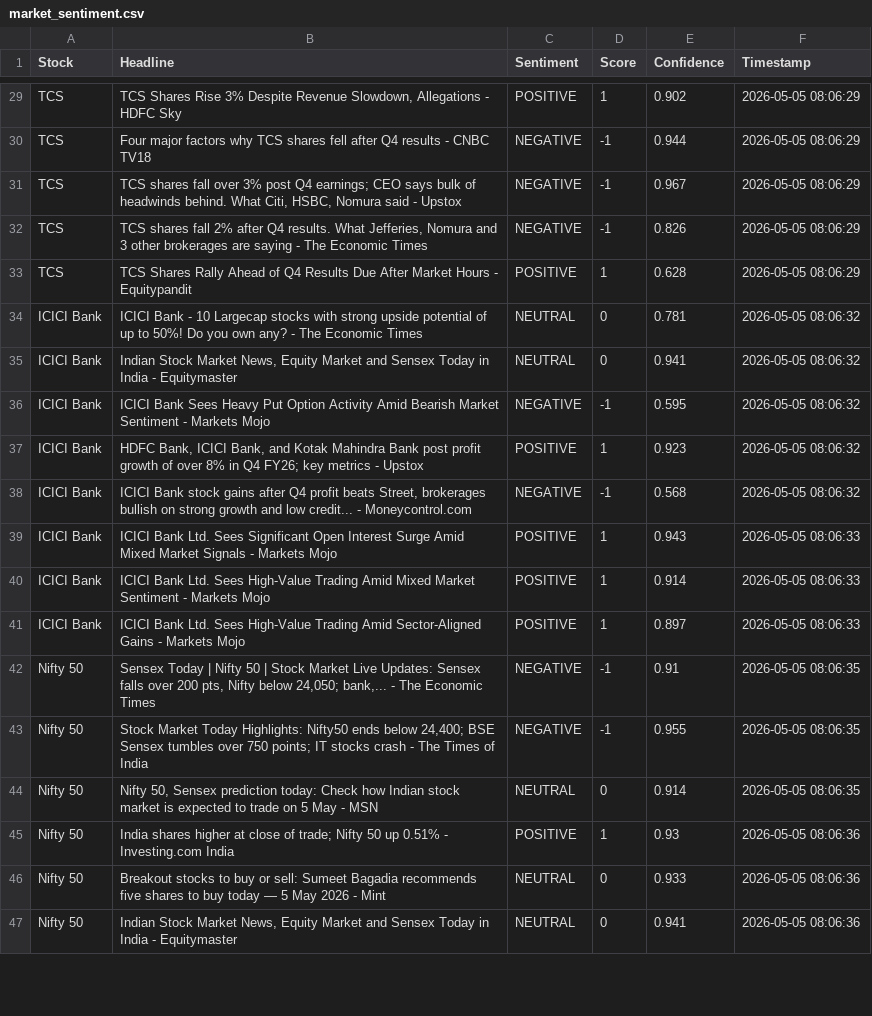
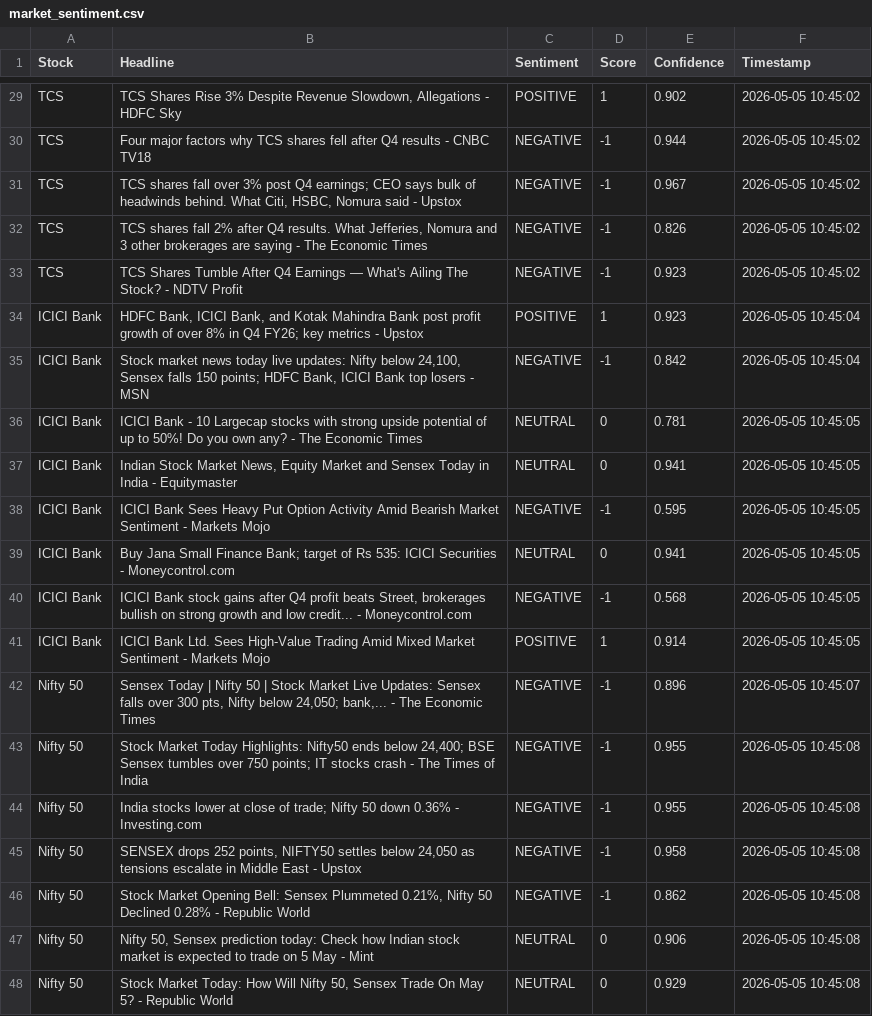
Before and after one commit to mister-raj/market-sentiment-terminal, a CSV file: market_sentiment.csv, drawn as a sheet; only a part is shown, gaps mark what is left out; removed rows and columns are numbered as before the commit, all else as after; the diff covers the shown part only; the diff names each change by its address in the sheet, - before the commit and + after, or states it on an @@ line.

```diff
--- a/market_sentiment.csv
+++ b/market_sentiment.csv
-F29:F33 (Timestamp): 2026-05-05 08:06:29
+F29:F33 (Timestamp): 2026-05-05 10:45:02
-B33 (Headline): TCS Shares Rally Ahead of Q4 Results Due After Market Hours - Equitypandit
+B33 (Headline): TCS Shares Tumble After Q4 Earnings — What's Ailing The Stock? - NDTV Profit
-C33 (Sentiment): POSITIVE
+C33 (Sentiment): NEGATIVE
-D33 (Score): 1
+D33 (Score): -1
-E33 (Confidence): 0.628
+E33 (Confidence): 0.923
+row 34: ICICI Bank | HDFC Bank, ICICI Bank, and Kotak Mahindra Bank post profit growth of over 8% in Q4 FY26; key metrics - Upstox | POSITIVE | 1 | 0.923 | 2026-05-05 10:45:04
+row 35: ICICI Bank | Stock market news today live updates: Nifty below 24,100, Sensex falls 150 points; HDFC Bank, ICICI Bank top losers - MSN | NEGATIVE | -1 | 0.842 | 2026-05-05 10:45:04
-F36:F38 (Timestamp): 2026-05-05 08:06:32
+F36:F38 (Timestamp): 2026-05-05 10:45:05
-row 37: ICICI Bank | HDFC Bank, ICICI Bank, and Kotak Mahindra Bank post profit growth of over 8% in Q4 FY26; key metrics - Upstox | POSITIVE | 1 | 0.923 | 2026-05-05 08:06:32
+row 39: ICICI Bank | Buy Jana Small Finance Bank; target of Rs 535: ICICI Securities - Moneycontrol.com | NEUTRAL | 0 | 0.941 | 2026-05-05 10:45:05
-F40 (Timestamp): 2026-05-05 08:06:32
+F40 (Timestamp): 2026-05-05 10:45:05
-row 39: ICICI Bank | ICICI Bank Ltd. Sees Significant Open Interest Surge Amid Mixed Market Signals - Markets Mojo | POSITIVE | 1 | 0.943 | 2026-05-05 08:06:33
-F41 (Timestamp): 2026-05-05 08:06:33
+F41 (Timestamp): 2026-05-05 10:45:05
-row 41: ICICI Bank | ICICI Bank Ltd. Sees High-Value Trading Amid Sector-Aligned Gains - Markets Mojo | POSITIVE | 1 | 0.897 | 2026-05-05 08:06:33
-B42 (Headline): …falls over 200 pts, Nifty…
+B42 (Headline): …falls over 300 pts, Nifty…
-E42 (Confidence): 0.91
+E42 (Confidence): 0.896
-F42 (Timestamp): 2026-05-05 08:06:35
+F42 (Timestamp): 2026-05-05 10:45:07
-F43:F44 (Timestamp): 2026-05-05 08:06:35
+F43:F44 (Timestamp): 2026-05-05 10:45:08
-B44 (Headline): Nifty 50, Sensex prediction today: Check how Indian stock market is expected to trade on 5 May - MSN
+B44 (Headline): India stocks lower at close of trade; Nifty 50 down 0.36% - Investing.com
-C44 (Sentiment): NEUTRAL
+C44 (Sentiment): NEGATIVE
-D44 (Score): 0
+D44 (Score): -1
-E44 (Confidence): 0.914
+E44 (Confidence): 0.955
+row 45: Nifty 50 | SENSEX drops 252 points, NIFTY50 settles below 24,050 as tensions escalate in Middle East - Upstox | NEGATIVE | -1 | 0.958 | 2026-05-05 10:45:08
-B46 (Headline): India shares higher at close of trade; Nifty 50 up 0.51% - Investing.com India
+B46 (Headline): Stock Market Opening Bell: Sensex Plummeted 0.21%, Nifty 50 Declined 0.28% - Republic World
-C46 (Sentiment): POSITIVE
+C46 (Sentiment): NEGATIVE
-D46 (Score): 1
+D46 (Score): -1
-E46 (Confidence): 0.93
+E46 (Confidence): 0.862
-F46:F48 (Timestamp): 2026-05-05 08:06:36
+F46:F48 (Timestamp): 2026-05-05 10:45:08
-B47 (Headline): Breakout stocks to buy or sell: Sumeet Bagadia recommends five shares to buy today — 5 May 2026 - Mint
+B47 (Headline): Nifty 50, Sensex prediction today: Check how Indian stock market is expected to trade on 5 May - Mint
-E47 (Confidence): 0.933
+E47 (Confidence): 0.906
-B48 (Headline): Indian Stock Market News, Equity Market and Sensex Today in India - Equitymaster
+B48 (Headline): Stock Market Today: How Will Nifty 50, Sensex Trade On May 5? - Republic World
-E48 (Confidence): 0.941
+E48 (Confidence): 0.929
```
Also changed, not shown: 6 added rows, 7 removed rows and 32 edited cells elsewhere in this file.
